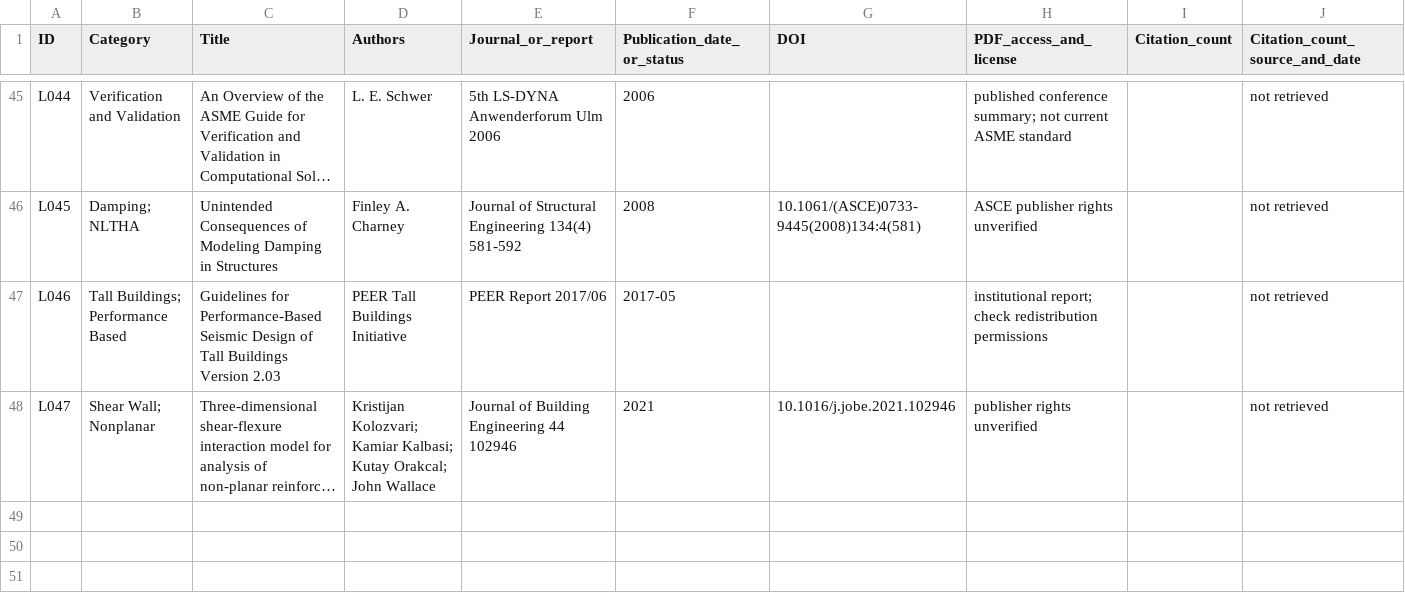
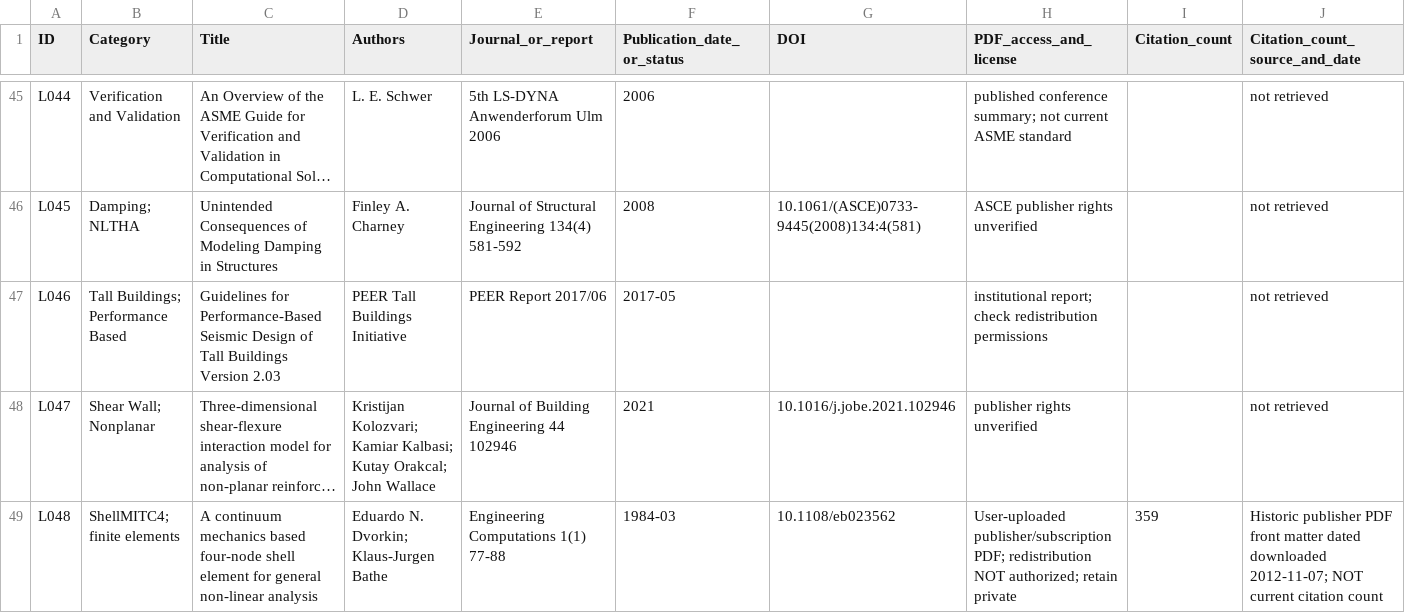
Before and after one commit to bikenshrestha2024/etabs-opensees-thesis, a CSV file: LITERATURE/MASTER_LITERATURE_INDEX.csv, drawn as a sheet; only a part is shown, gaps mark what is left out; long unchanged cells end in …; rows hold the shown columns only; the diff names each change by its address in the sheet, - before the commit and + after, or states it on an @@ line.

Commit message:
docs(literature): register original Dvorkin-Bathe 1984 shell paper as L048

```diff
--- a/LITERATURE/MASTER_LITERATURE_INDEX.csv
+++ b/LITERATURE/MASTER_LITERATURE_INDEX.csv
+row 49: L048 | ShellMITC4; finite elements | A continuum mechanics based four-node shell element for general non-linear analysis | Eduardo N. Dvorkin; Klaus-Jurgen Bathe | Engineering Computations 1(1) 77-88 | 1984-03 | 10.1108/eb023562 | User-uploaded publisher/subscription PDF; redistribution NOT authorized; retain private | 359 | Historic publisher PDF front matter dated downloaded 2012-11-07; NOT current citation count
```
